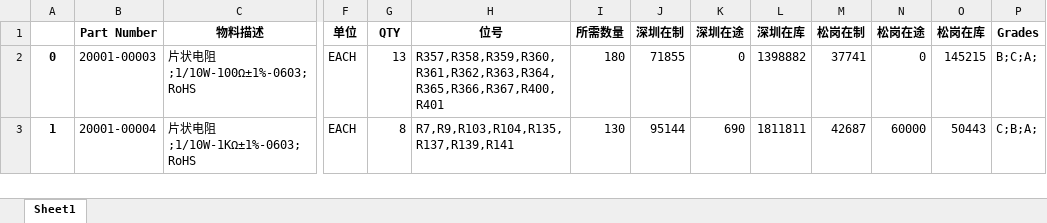
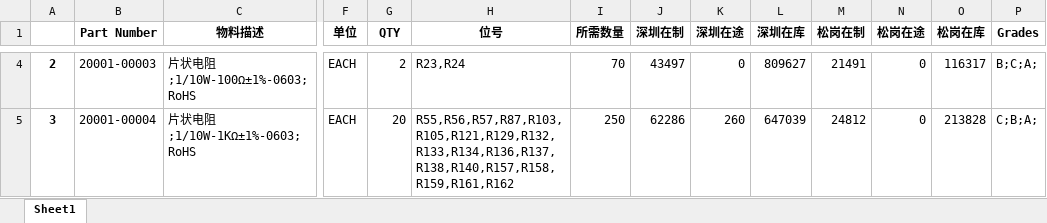
Before and after one commit to mnlife/Automation, an Excel workbook: componment_info_quiry/dest/auto_process.xlsx, sheet Sheet1, drawn as a sheet; only a part is shown, gaps mark what is left out; values as stored, in another font and other column widths than the file's, no borders; addresses are those after the commit; the diff covers the shown part only; the diff names each change by its address in the sheet, - before the commit and + after, or states it on an @@ line.

```diff
--- a/componment_info_quiry/dest/auto_process.xlsx (sheet Sheet1)
+++ b/componment_info_quiry/dest/auto_process.xlsx (sheet Sheet1)
@@ column A renumbered between rows 4 and 61 @@
-G4 (QTY): 13
+G4 (QTY): 2
-H4 (位号): R357,R358,R359,R360,R361,R362,R363,R364,R365,R366,R367,R400,R401
+H4 (位号): R23,R24
-I4 (所需数量): 180
+I4 (所需数量): 70
-J4 (深圳在制): 71855
+J4 (深圳在制): 43497
-L4 (深圳在库): 1398882
+L4 (深圳在库): 809627
-M4 (松岗在制): 37741
+M4 (松岗在制): 21491
-O4 (松岗在库): 145215
+O4 (松岗在库): 116317
-G5 (QTY): 8
+G5 (QTY): 20
-H5 (位号): R7,R9,R103,R104,R135,R137,R139,R141
+H5 (位号): R55,R56,R57,R87,R103,R105,R121,R129,R132,R133,R134,R136,R137,R138,R140,R157,R158,R159,R161,R162
-I5 (所需数量): 130
+I5 (所需数量): 250
-J5 (深圳在制): 95144
+J5 (深圳在制): 62286
-K5 (深圳在途): 690
+K5 (深圳在途): 260
-L5 (深圳在库): 1811811
+L5 (深圳在库): 647039
-M5 (松岗在制): 42687
+M5 (松岗在制): 24812
-N5 (松岗在途): 60000
+N5 (松岗在途): 0
-O5 (松岗在库): 50443
+O5 (松岗在库): 213828
```
Also changed, not shown: 36 added rows, 38 removed rows and 187 edited cells elsewhere in this sheet, auto_calc_ref/target_part.xlsx, componment_info_quiry/dest/定制件.xlsx, 7 other files.
